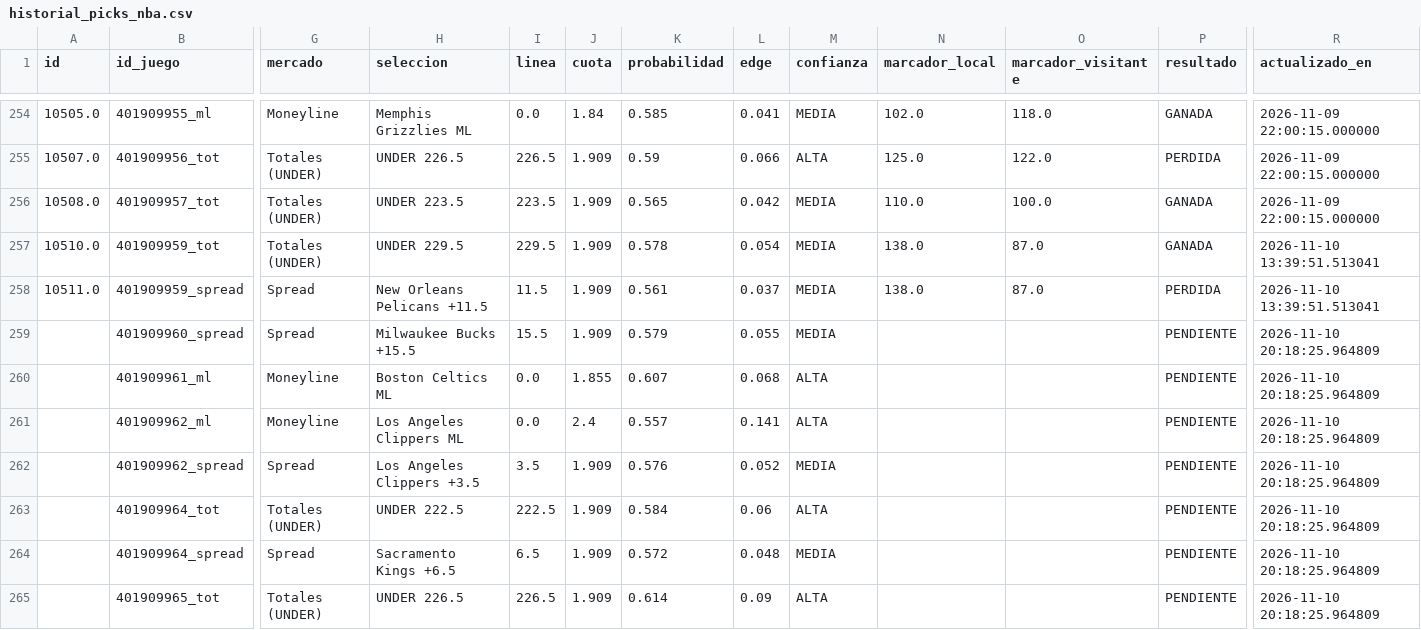
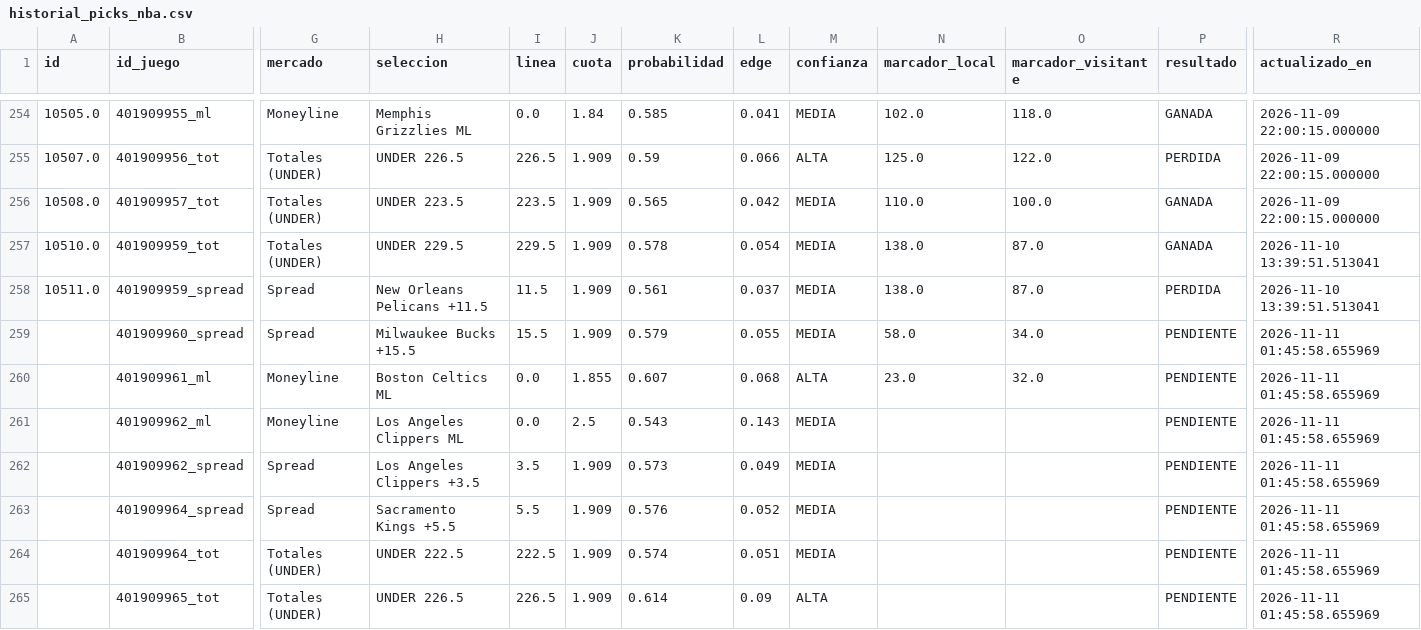
Before and after one commit to RicardoCR72/mlb-ai-predictor, a CSV file: data/nba/processed/historial_picks_nba.csv, drawn as a sheet; only a part is shown, gaps mark what is left out; removed rows and columns are numbered as before the commit, all else as after; rows hold the shown columns only; the diff names each change by its address in the sheet, - before the commit and + after, or states it on an @@ line.

```diff
--- a/data/nba/processed/historial_picks_nba.csv
+++ b/data/nba/processed/historial_picks_nba.csv
-N259 (marcador_local): (empty)
+N259 (marcador_local): 58.0
-O259 (marcador_visitante): (empty)
+O259 (marcador_visitante): 34.0
-R259:R262 (actualizado_en): 2026-11-10 20:18:25.964809
+R259:R262 (actualizado_en): 2026-11-11 01:45:58.655969
-N260 (marcador_local): (empty)
+N260 (marcador_local): 23.0
-O260 (marcador_visitante): (empty)
+O260 (marcador_visitante): 32.0
-J261 (cuota): 2.4
+J261 (cuota): 2.5
-K261 (probabilidad): 0.557
+K261 (probabilidad): 0.543
-L261 (edge): 0.141
+L261 (edge): 0.143
-M261 (confianza): ALTA
+M261 (confianza): MEDIA
-K262 (probabilidad): 0.576
+K262 (probabilidad): 0.573
-L262 (edge): 0.052
+L262 (edge): 0.049
+row 263:  | 401909964_spread | Spread | Sacramento Kings +5.5 | 5.5 | 1.909 | 0.576 | 0.052 | MEDIA |  |  | PENDIENTE | 2026-11-11 01:45:58.655969
-K264 (probabilidad): 0.584
+K264 (probabilidad): 0.574
-L264 (edge): 0.06
+L264 (edge): 0.051
-M264 (confianza): ALTA
+M264 (confianza): MEDIA
-R264 (actualizado_en): 2026-11-10 20:18:25.964809
+R264 (actualizado_en): 2026-11-11 01:45:58.655969
-row 264:  | 401909964_spread | Spread | Sacramento Kings +6.5 | 6.5 | 1.909 | 0.572 | 0.048 | MEDIA |  |  | PENDIENTE | 2026-11-10 20:18:25.964809
-R265 (actualizado_en): 2026-11-10 20:18:25.964809
+R265 (actualizado_en): 2026-11-11 01:45:58.655969
```
Also changed, not shown: 7 other files.
